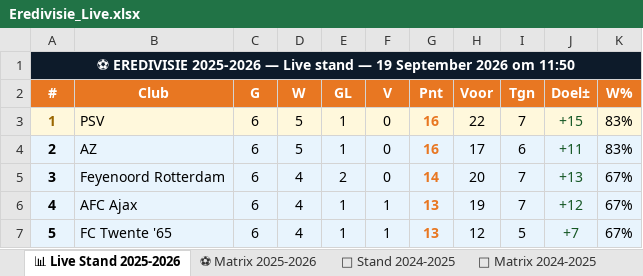
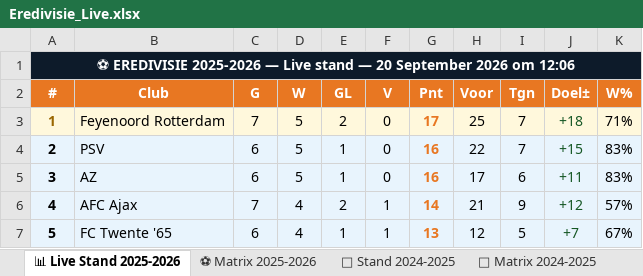
Before and after one commit to Graceland1502/Eredivisie, an Excel workbook: Eredivisie_Live.xlsx, sheet 📊 Live Stand 2025-2026, drawn as a sheet; only a part is shown; values as stored, in another font and other column widths than the file's, no borders; the diff covers the shown part only; the diff names each change by its address in the sheet, - before the commit and + after, or states it on an @@ line.

Commit message:
Eredivisie bijgewerkt 20-09-2026 12:06

```diff
--- a/Eredivisie_Live.xlsx (sheet 📊 Live Stand 2025-2026)
+++ b/Eredivisie_Live.xlsx (sheet 📊 Live Stand 2025-2026)
-A1 (#): …stand — 19 September 2026 om 11:50
+A1 (#): …stand — 20 September 2026 om 12:06
-B3 (Club): PSV
+B3 (Club): Feyenoord Rotterdam
-C3 (G): 6
+C3 (G): 7
-E3 (GL): 1
+E3 (GL): 2
-G3 (Pnt): 16
+G3 (Pnt): 17
-H3 (Voor): 22
+H3 (Voor): 25
-J3 (Doel±): +15
+J3 (Doel±): +18
-K3 (W%): 83%
+K3 (W%): 71%
-B4 (Club): AZ
+B4 (Club): PSV
-H4 (Voor): 17
+H4 (Voor): 22
-I4 (Tgn): 6
+I4 (Tgn): 7
-J4 (Doel±): +11
+J4 (Doel±): +15
-B5 (Club): Feyenoord Rotterdam
+B5 (Club): AZ
-D5 (W): 4
+D5 (W): 5
-E5 (GL): 2
+E5 (GL): 1
-G5 (Pnt): 14
+G5 (Pnt): 16
-H5 (Voor): 20
+H5 (Voor): 17
-I5 (Tgn): 7
+I5 (Tgn): 6
-J5 (Doel±): +13
+J5 (Doel±): +11
-K5 (W%): 67%
+K5 (W%): 83%
-C6 (G): 6
+C6 (G): 7
-E6 (GL): 1
+E6 (GL): 2
-G6 (Pnt): 13
+G6 (Pnt): 14
-H6 (Voor): 19
+H6 (Voor): 21
-I6 (Tgn): 7
+I6 (Tgn): 9
-K6 (W%): 67%
+K6 (W%): 57%
```
Also changed, not shown: 1 added row, 1 removed row, 60 edited cells and cell formats elsewhere in this sheet, sheet ⚽ Matrix 2025-2026, sheet 📈 Statistieken.
